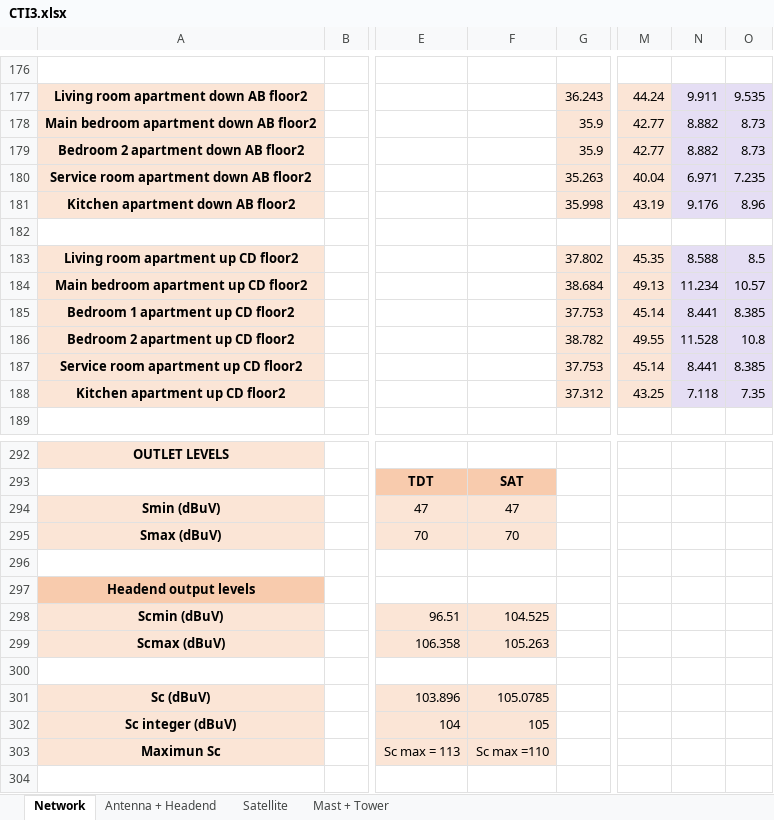
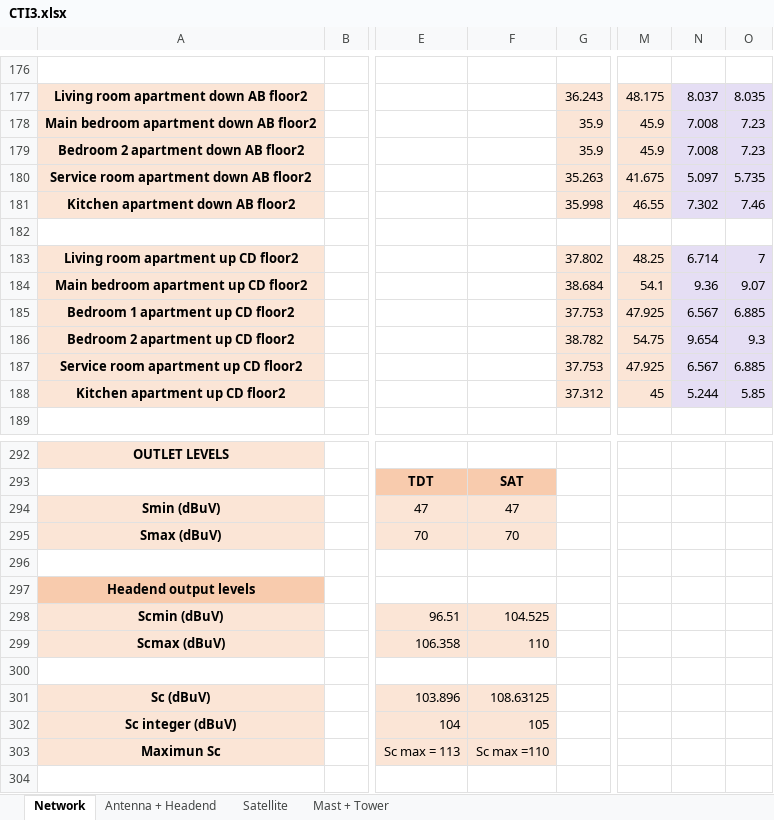
Before and after one commit to ARNTM/Todo_MUIT, an Excel workbook: 3C/ITSIT/CTI3.xlsx, sheet Network, drawn as a sheet; only a part is shown, gaps mark what is left out; values as stored, in another font and other column widths than the file's, no borders; the diff covers the shown part only; the diff names each change by its address in the sheet, - before the commit and + after, or states it on an @@ line.

```diff
--- a/3C/ITSIT/CTI3.xlsx (sheet Network)
+++ b/3C/ITSIT/CTI3.xlsx (sheet Network)
-M177: 44.24
+M177: 48.175
-N177: 9.911
+N177: 8.037
-O177: 9.535
+O177: 8.035
-M178:M179: 42.77
+M178:M179: 45.9
-N178:N179: 8.882
+N178:N179: 7.008
-O178:O179: 8.73
+O178:O179: 7.23
-M180: 40.04
+M180: 41.675
-N180: 6.971
+N180: 5.097
-O180: 7.235
+O180: 5.735
-M181: 43.19
+M181: 46.55
-N181: 9.176
+N181: 7.302
-O181: 8.96
+O181: 7.46
-M183: 45.35
+M183: 48.25
-N183: 8.588
+N183: 6.714
-O183: 8.5
+O183: 7
-M184: 49.13
+M184: 54.1
-N184: 11.234
+N184: 9.36
-O184: 10.57
+O184: 9.07
-M185: 45.14
+M185: 47.925
-N185: 8.441
+N185: 6.567
-O185: 8.385
+O185: 6.885
-M186: 49.55
+M186: 54.75
-N186: 11.528
+N186: 9.654
-O186: 10.8
+O186: 9.3
-M187: 45.14
+M187: 47.925
-N187: 8.441
+N187: 6.567
-O187: 8.385
+O187: 6.885
-M188: 43.25
+M188: 45
-N188: 7.118
+N188: 5.244
-O188: 7.35
+O188: 5.85
-F299: 105.263
+F299: 110
-F301: 105.0785
+F301: 108.63125
```
Also changed, not shown: 249 edited cells elsewhere in this sheet, sheet Antenna + Headend, formulas that keep their value.
